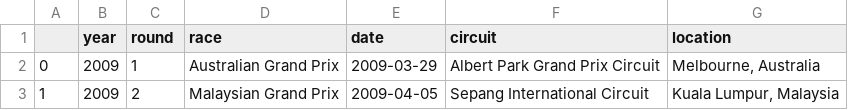
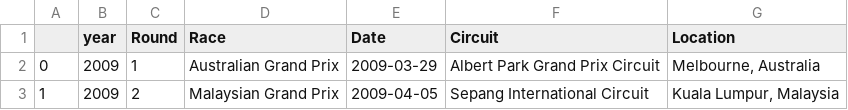
Before and after one commit to JuanGouveia/Final-Project, a CSV file: streamlit/streamlit_data/calendar.csv, drawn as a sheet; only a part is shown.

Commit message:
mitad streamlit, parte final forecast

```diff
--- a/streamlit/streamlit_data/calendar.csv
+++ b/streamlit/streamlit_data/calendar.csv
@@ -1,2 +1,2 @@
-,year,round,race,date,circuit,location
+,year,Round,Race,Date,Circuit,Location
 0,2009,1,Australian Grand Prix,2009-03-29,Albert Park Grand Prix Circuit,"Melbourne, Australia"
```
Also changed, not shown: 7 other files.
